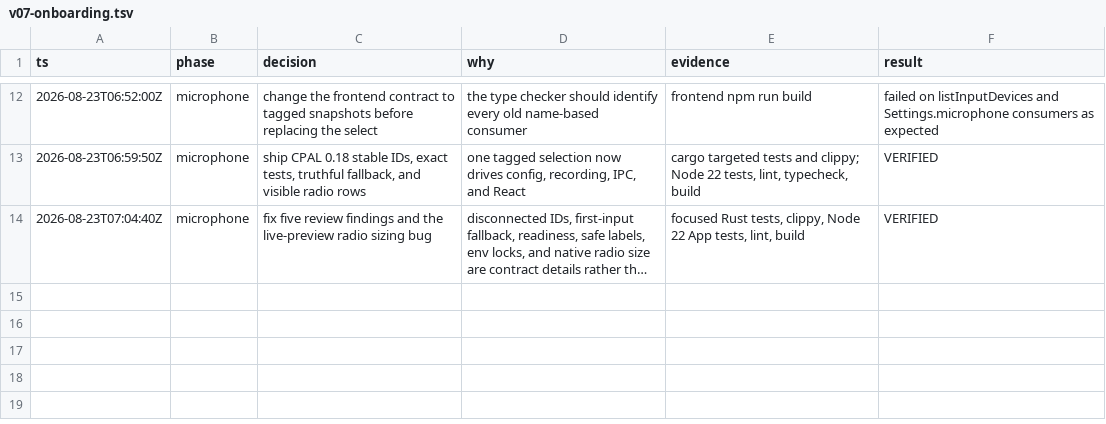
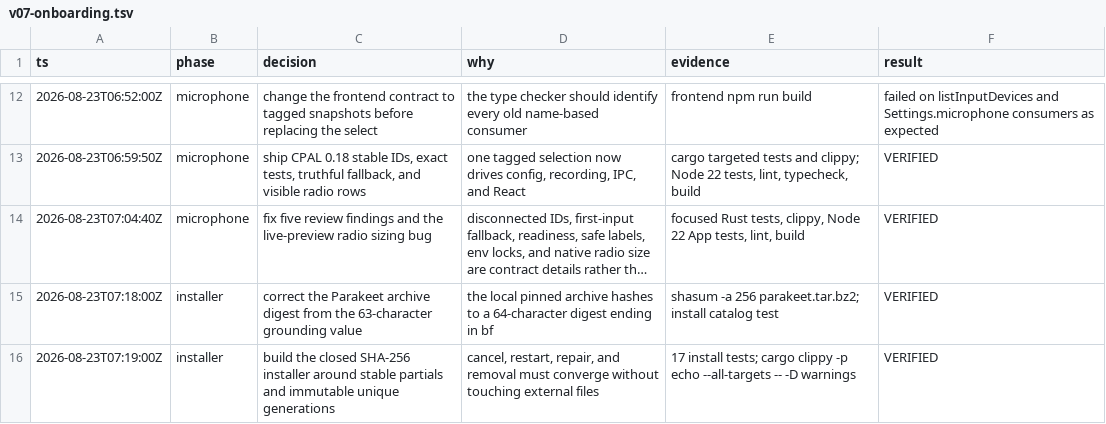
Before and after one commit to ddv1982/echo, a TSV file: .audit/v07-onboarding.tsv, drawn as a sheet; only a part is shown, gaps mark what is left out; long unchanged cells end in …; the diff names each change by its address in the sheet, - before the commit and + after, or states it on an @@ line.

Commit message:
feat: add resumable managed component installer core

```diff
--- a/.audit/v07-onboarding.tsv
+++ b/.audit/v07-onboarding.tsv
+row 15: 2026-08-23T07:18:00Z | installer | correct the Parakeet archive digest from the 63-character grounding value | the local pinned archive hashes to a 64-character digest ending in bf | shasum -a 256 parakeet.tar.bz2; install catalog test | VERIFIED
+row 16: 2026-08-23T07:19:00Z | installer | build the closed SHA-256 installer around stable partials and immutable unique generations | cancel, restart, repair, and removal must converge without touching external files | 17 install tests; cargo clippy -p echo --all-targets -- -D warnings | VERIFIED
```
Also changed, not shown: 9 other files.
